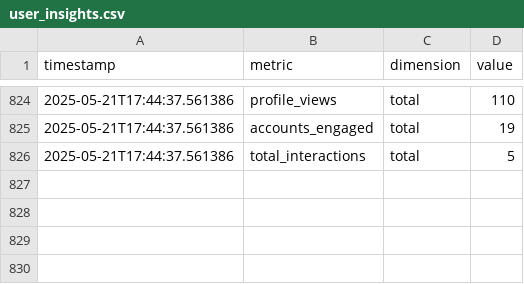
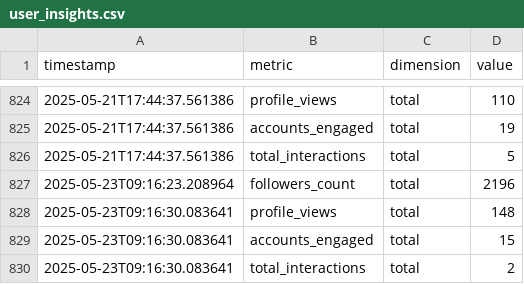
Before and after one commit to EvaMartinMoreno/sismIA, a CSV file: data/user_insights.csv, drawn as a sheet; only a part is shown, gaps mark what is left out.

```diff
--- a/data/user_insights.csv
+++ b/data/user_insights.csv
@@ -826 +826,5 @@ timestamp,metric,dimension,value
 2025-05-21T17:44:37.561386,total_interactions,total,5
+2025-05-23T09:16:23.208964,followers_count,total,2196
+2025-05-23T09:16:30.083641,profile_views,total,148
+2025-05-23T09:16:30.083641,accounts_engaged,total,15
+2025-05-23T09:16:30.083641,total_interactions,total,2
```
Also changed, not shown: 23 other files.
